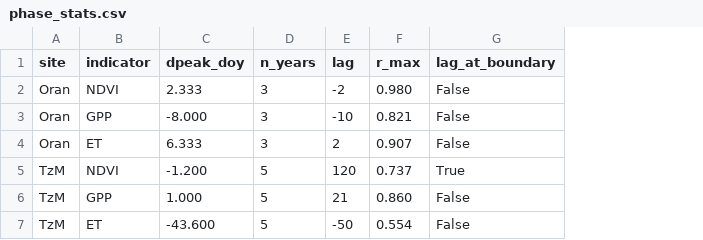
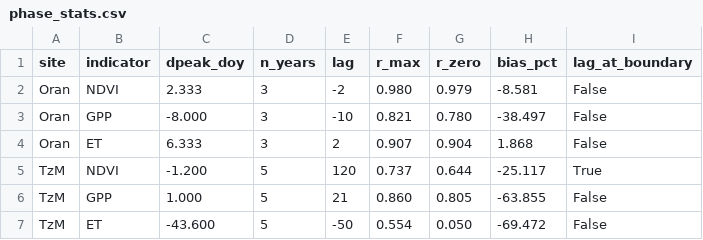
Before and after one commit to zhiyinzhangling77-ui/bakanposs, a CSV file: data/phase_stats.csv, drawn as a sheet; the diff names each change by its address in the sheet, - before the commit and + after, or states it on an @@ line.

```diff
--- a/data/phase_stats.csv
+++ b/data/phase_stats.csv
+column G (r_zero), rows 2-7: 0.979 | 0.780 | 0.904 | 0.644 | 0.805 | 0.050
+column H (bias_pct), rows 2-7: -8.581 | -38.497 | 1.868 | -25.117 | -63.855 | -69.472
```
Also changed, not shown: 3 other files.
